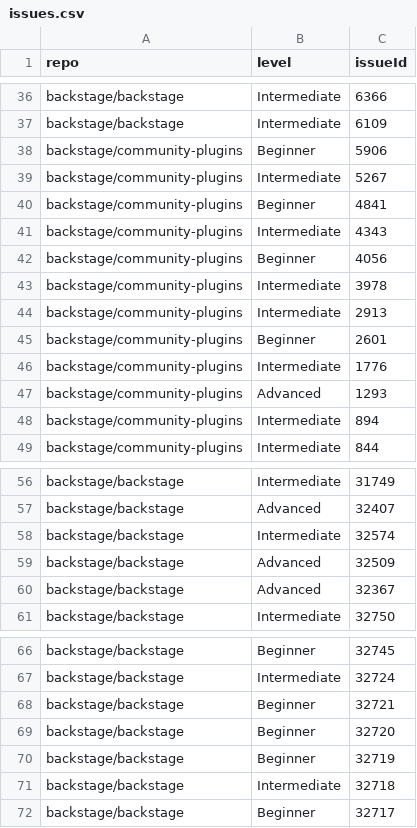
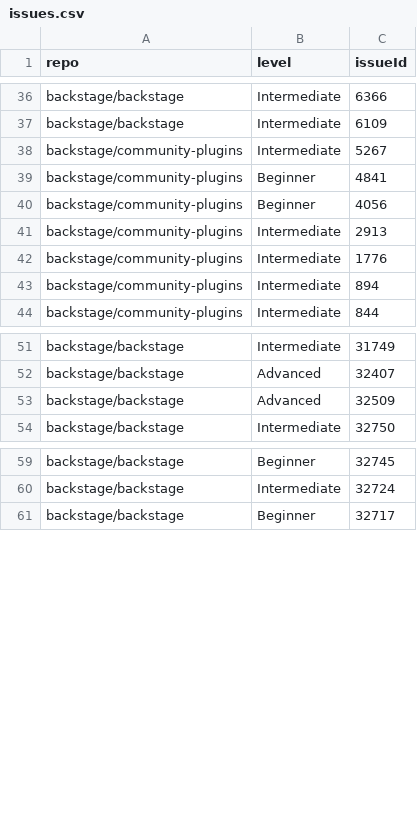
Before and after one commit to backstage/contribfest, a CSV file: public/issues.csv, drawn as a sheet; only a part is shown, gaps mark what is left out.

```diff
--- a/public/issues.csv
+++ b/public/issues.csv
@@ -37,12 +37,7 @@ backstage/backstage,Intermediate,6366
 backstage/backstage,Intermediate,6109
-backstage/community-plugins,Beginner,5906
 backstage/community-plugins,Intermediate,5267
 backstage/community-plugins,Beginner,4841
-backstage/community-plugins,Intermediate,4343
 backstage/community-plugins,Beginner,4056
-backstage/community-plugins,Intermediate,3978
 backstage/community-plugins,Intermediate,2913
-backstage/community-plugins,Beginner,2601
 backstage/community-plugins,Intermediate,1776
-backstage/community-plugins,Advanced,1293
 backstage/community-plugins,Intermediate,894
@@ -57,5 +52,3 @@ backstage/backstage,Intermediate,31749
 backstage/backstage,Advanced,32407
-backstage/backstage,Intermediate,32574
 backstage/backstage,Advanced,32509
-backstage/backstage,Advanced,32367
 backstage/backstage,Intermediate,32750
@@ -67,6 +60,2 @@ backstage/backstage,Beginner,32745
 backstage/backstage,Intermediate,32724
-backstage/backstage,Beginner,32721
-backstage/backstage,Beginner,32720
-backstage/backstage,Beginner,32719
-backstage/backstage,Intermediate,32718
 backstage/backstage,Beginner,32717
```
